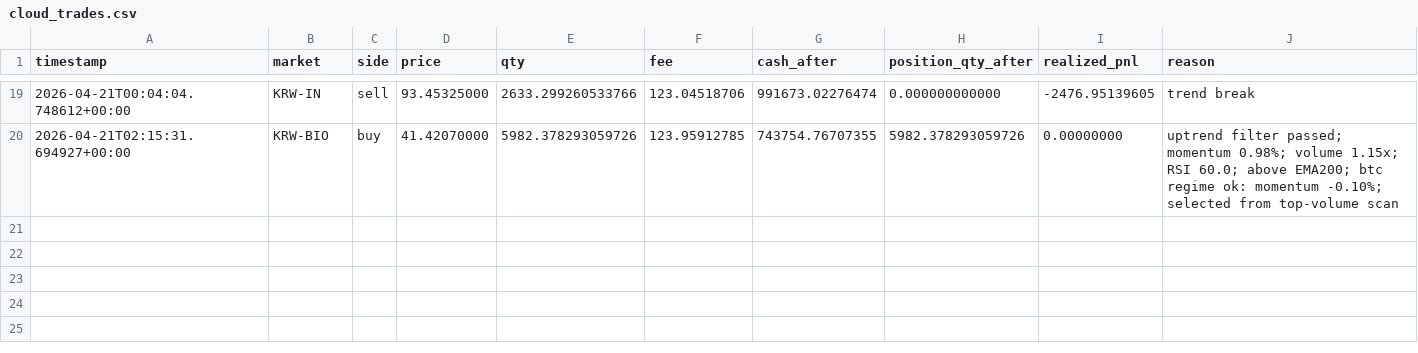
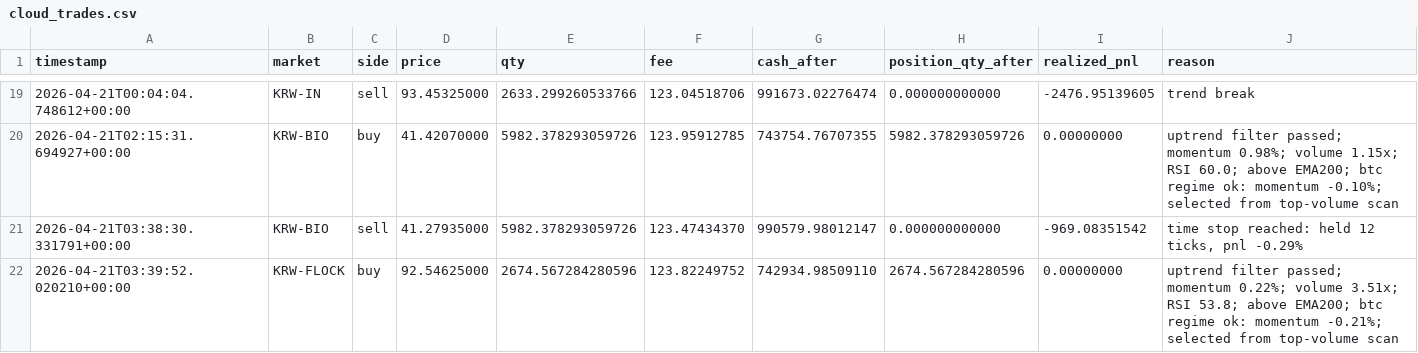
Before and after one commit to SangJunPark1/coin-backup-20260422, a CSV file: 2026-04-19-3d-r/data/cloud_trades.csv, drawn as a sheet; only a part is shown, gaps mark what is left out; the diff names each change by its address in the sheet, - before the commit and + after, or states it on an @@ line.

```diff
--- a/2026-04-19-3d-r/data/cloud_trades.csv
+++ b/2026-04-19-3d-r/data/cloud_trades.csv
+row 21: 2026-04-21T03:38:30.331791+00:00 | KRW-BIO | sell | 41.27935000 | 5982.378293059726 | 123.47434370 | 990579.98012147 | 0.000000000000 | -969.08351542 | time stop reached: held 12 ticks, pnl -0.29%
+row 22: 2026-04-21T03:39:52.020210+00:00 | KRW-FLOCK | buy | 92.54625000 | 2674.567284280596 | 123.82249752 | 742934.98509110 | 2674.567284280596 | 0.00000000 | uptrend filter passed; momentum 0.22%; volume 3.51x; RSI 53.8; above EMA200; btc regime ok: momentum -0.21%; selected from top-volume scan
```
Also changed, not shown: 4 other files.
